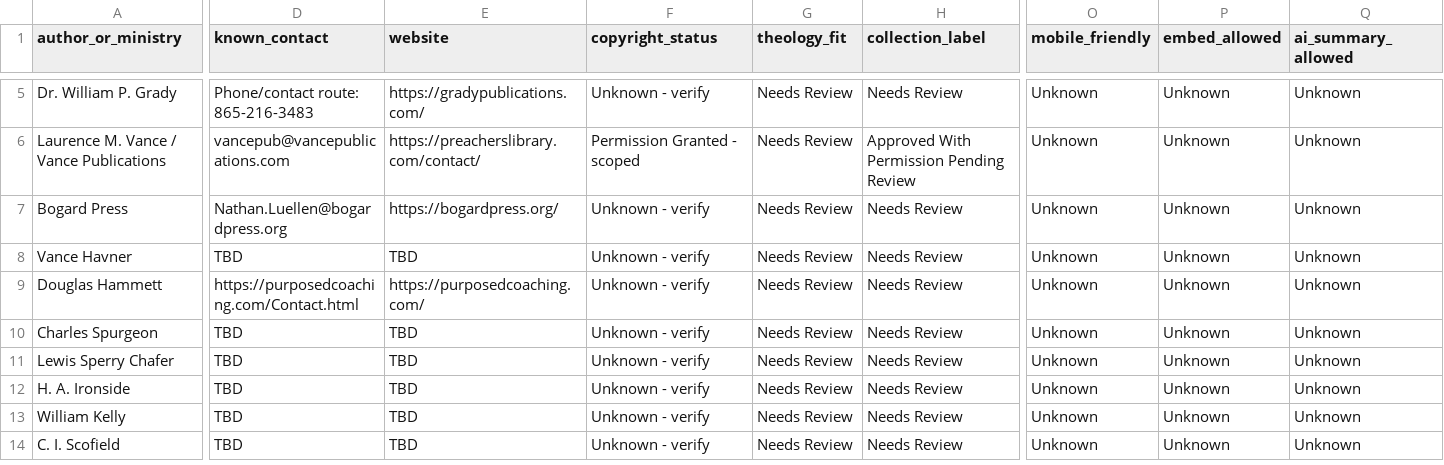
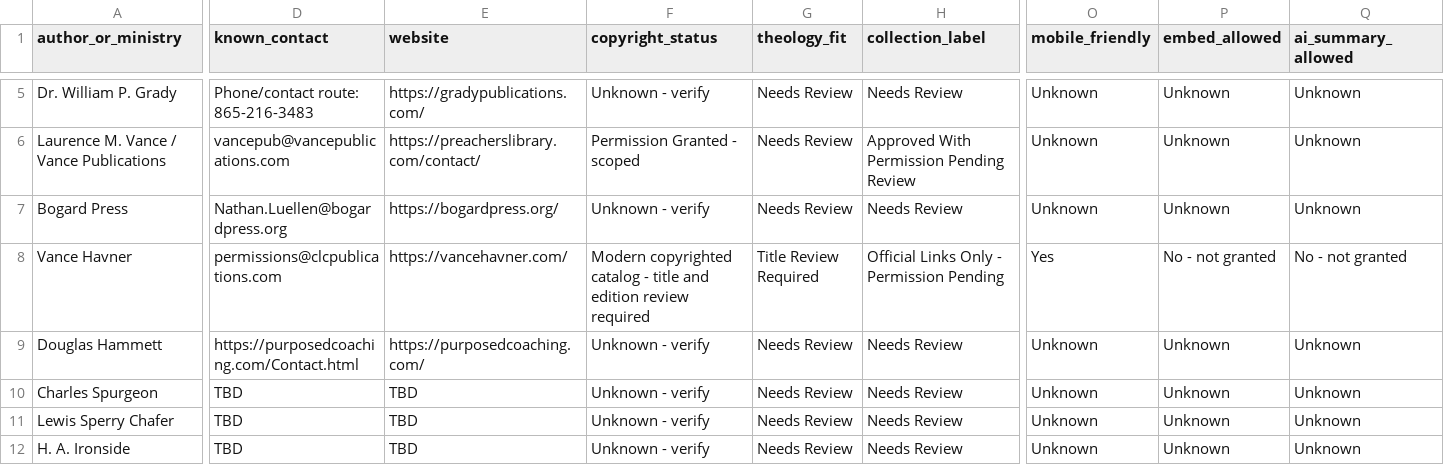
Before and after one commit to scheerfactor/bible-study-app, a CSV file: data/library/acquisition/permission-targets.csv, drawn as a sheet; only a part is shown, gaps mark what is left out; the shorter side is filled out with more unchanged rows; the diff covers the shown part only; the diff names each change by its address in the sheet, - before the commit and + after, or states it on an @@ line.

```diff
--- a/data/library/acquisition/permission-targets.csv
+++ b/data/library/acquisition/permission-targets.csv
-D8 (known_contact): TBD
+D8 (known_contact): permissions@clcpublications.com
-E8 (website): TBD
+E8 (website): https://vancehavner.com/
-F8 (copyright_status): Unknown - verify
+F8 (copyright_status): Modern copyrighted catalog - title and edition review required
-G8 (theology_fit): Needs Review
+G8 (theology_fit): Title Review Required
-H8 (collection_label): Needs Review
+H8 (collection_label): Official Links Only - Permission Pending
-O8 (mobile_friendly): Unknown
+O8 (mobile_friendly): Yes
-P8 (embed_allowed): Unknown
+P8 (embed_allowed): No - not granted
-Q8 (ai_summary_allowed): Unknown
+Q8 (ai_summary_allowed): No - not granted
```
Also changed, not shown: 4 edited cells elsewhere in this file, data/library/acquisition/commercial-partner-outreach-2026-08-25.csv, data/reports/webster-missing-word-inventory.csv, 25 other files.
